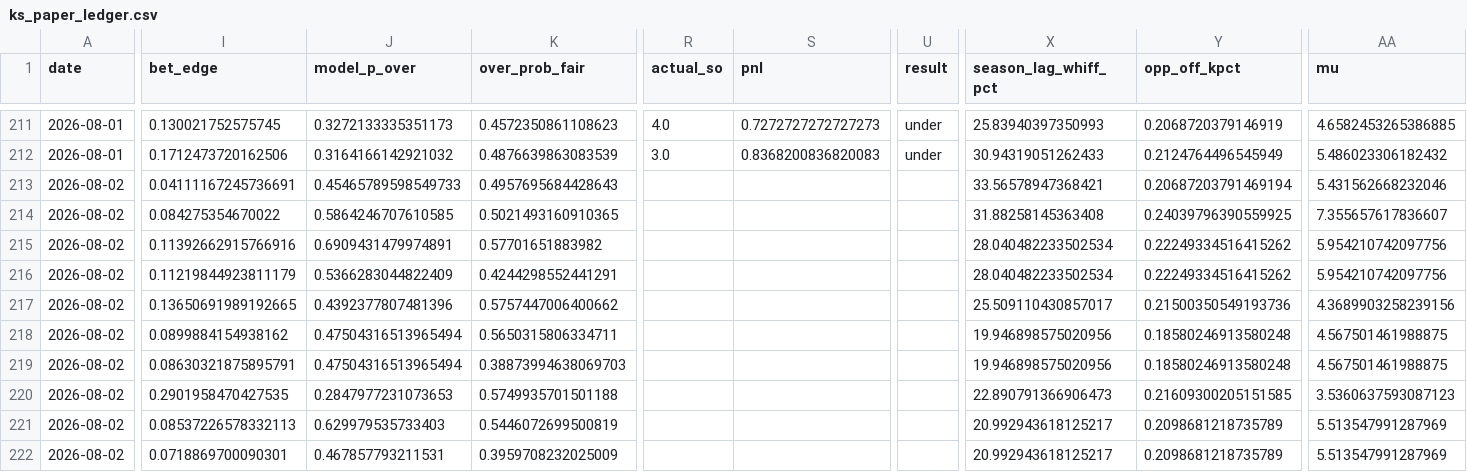
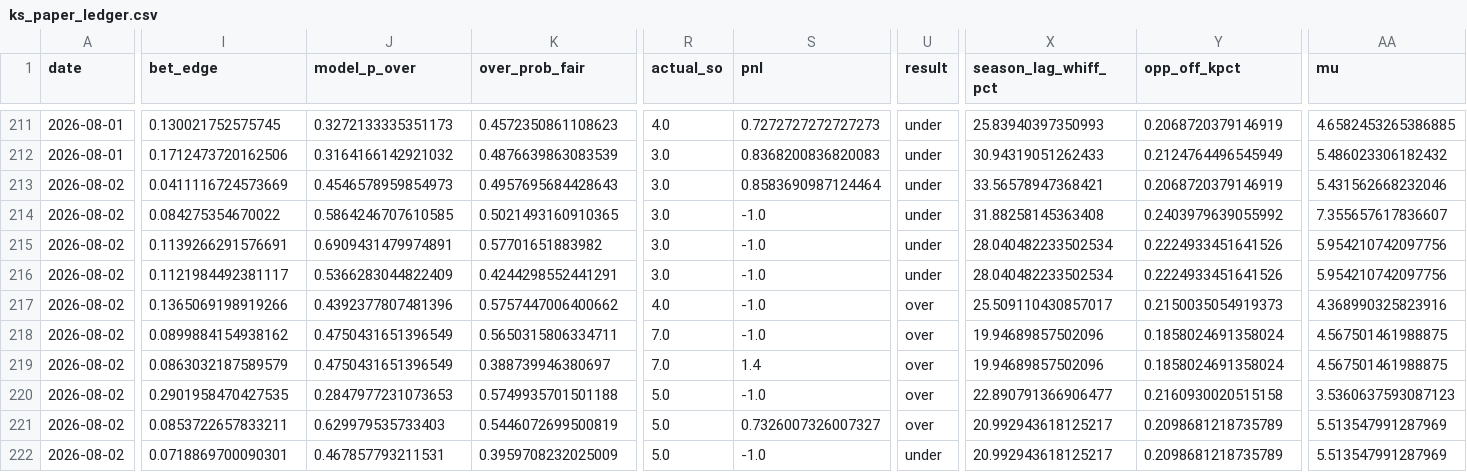
Before and after one commit to jackgoad05-afk/mlb-k-props, a CSV file: output/ks_paper_ledger.csv, drawn as a sheet; only a part is shown, gaps mark what is left out; the diff covers the shown part only; the diff names each change by its address in the sheet, - before the commit and + after, or states it on an @@ line.

```diff
--- a/output/ks_paper_ledger.csv
+++ b/output/ks_paper_ledger.csv
-I213 (bet_edge): 0.04111167245736691
+I213 (bet_edge): 0.0411116724573669
-J213 (model_p_over): 0.45465789598549733
+J213 (model_p_over): 0.4546578959854973
-R213:R216 (actual_so): (empty)
+R213:R216 (actual_so): 3.0
-S213 (pnl): (empty)
+S213 (pnl): 0.8583690987124464
-U213:U216 (result): (empty)
+U213:U216 (result): under
-Y213 (opp_off_kpct): 0.20687203791469194
+Y213 (opp_off_kpct): 0.2068720379146919
-S214:S218 (pnl): (empty)
+S214:S218 (pnl): -1.0
-Y214 (opp_off_kpct): 0.24039796390559925
+Y214 (opp_off_kpct): 0.2403979639055992
-I215 (bet_edge): 0.11392662915766916
+I215 (bet_edge): 0.1139266291576691
-Y215:Y216 (opp_off_kpct): 0.22249334516415262
+Y215:Y216 (opp_off_kpct): 0.2224933451641526
-I216 (bet_edge): 0.11219844923811179
+I216 (bet_edge): 0.1121984492381117
-I217 (bet_edge): 0.13650691989192665
+I217 (bet_edge): 0.1365069198919266
-R217 (actual_so): (empty)
+R217 (actual_so): 4.0
-U217:U221 (result): (empty)
+U217:U221 (result): over
-Y217 (opp_off_kpct): 0.21500350549193736
+Y217 (opp_off_kpct): 0.2150035054919373
-AA217 (mu): 4.3689903258239156
+AA217 (mu): 4.368990325823916
-J218:J219 (model_p_over): 0.47504316513965494
+J218:J219 (model_p_over): 0.4750431651396549
-R218:R219 (actual_so): (empty)
+R218:R219 (actual_so): 7.0
-X218:X219 (season_lag_whiff_pct): 19.946898575020956
+X218:X219 (season_lag_whiff_pct): 19.94689857502096
-Y218:Y219 (opp_off_kpct): 0.18580246913580248
+Y218:Y219 (opp_off_kpct): 0.1858024691358024
-I219 (bet_edge): 0.08630321875895791
+I219 (bet_edge): 0.0863032187589579
-K219 (over_prob_fair): 0.38873994638069703
+K219 (over_prob_fair): 0.388739946380697
-S219 (pnl): (empty)
+S219 (pnl): 1.4
-R220:R222 (actual_so): (empty)
+R220:R222 (actual_so): 5.0
-S220 (pnl): (empty)
+S220 (pnl): -1.0
-X220 (season_lag_whiff_pct): 22.890791366906473
+X220 (season_lag_whiff_pct): 22.890791366906477
-Y220 (opp_off_kpct): 0.21609300205151585
+Y220 (opp_off_kpct): 0.2160930020515158
-I221 (bet_edge): 0.08537226578332113
+I221 (bet_edge): 0.0853722657833211
-S221 (pnl): (empty)
+S221 (pnl): 0.7326007326007327
-S222 (pnl): (empty)
+S222 (pnl): -1.0
-U222 (result): (empty)
+U222 (result): under
```
Also changed, not shown: 112 edited cells elsewhere in this file, data/raw/pitcher_gamelogs_2026.csv, output/ml_predictions_ledger.csv, 1 other file.
